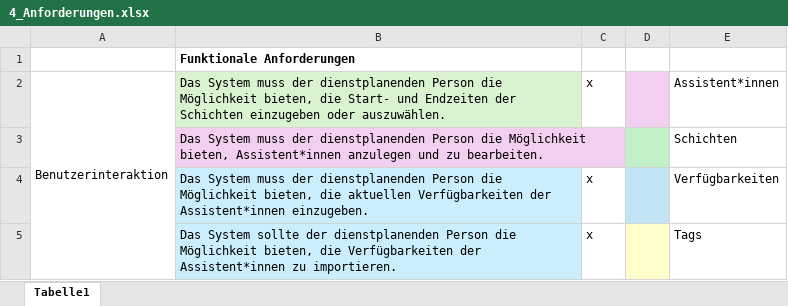
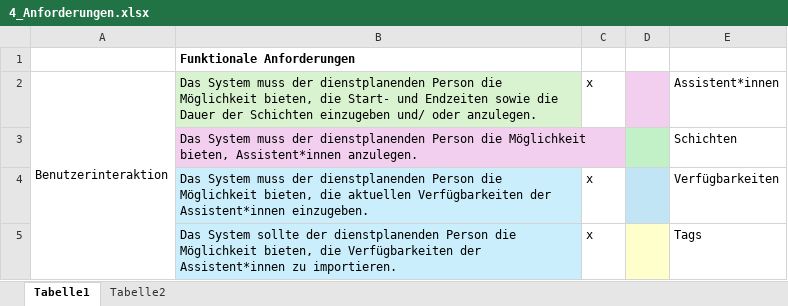
Before and after one commit to annikalenneper/praxisprojekt_mi_bachelor_SoSe24, an Excel workbook: 4_Entwurf/4_Anforderungen.xlsx, sheet Tabelle1, drawn as a sheet; only a part is shown; values as stored, in another font and other column widths than the file's, no borders; the diff names each change by its address in the sheet, - before the commit and + after, or states it on an @@ line.

Commit message:
changes in CRUD matrix and requirements table

```diff
--- a/4_Entwurf/4_Anforderungen.xlsx (sheet Tabelle1)
+++ b/4_Entwurf/4_Anforderungen.xlsx (sheet Tabelle1)
+sheet tab: Tabelle2
-B2: …und Endzeiten der Schichten einzugeben oder auszuwählen.
+B2: …und Endzeiten sowie die Dauer der Schichten einzugeben und/ oder anzulegen.
-B3: …bieten, Assistent*innen anzulegen und zu bearbeiten.
+B3: …bieten, Assistent*innen anzulegen.
```
Also changed, not shown: 4_Entwurf/CRUD-Matrix_KlassenAnwendungsfälle.xlsx.
